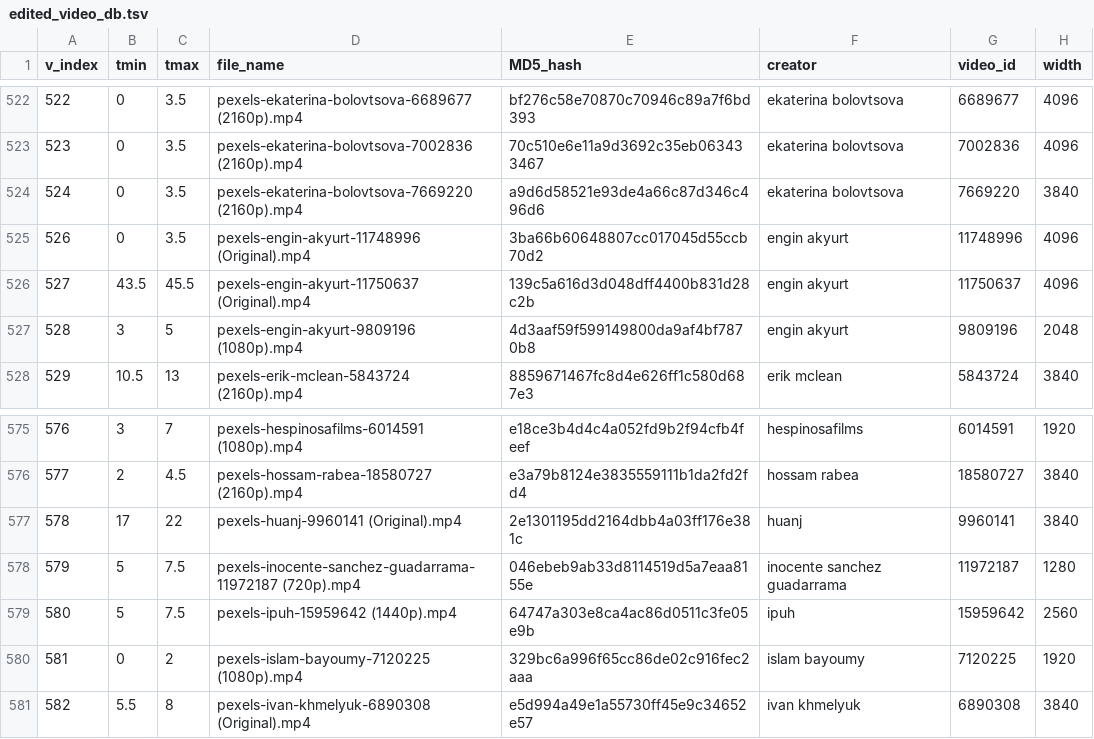
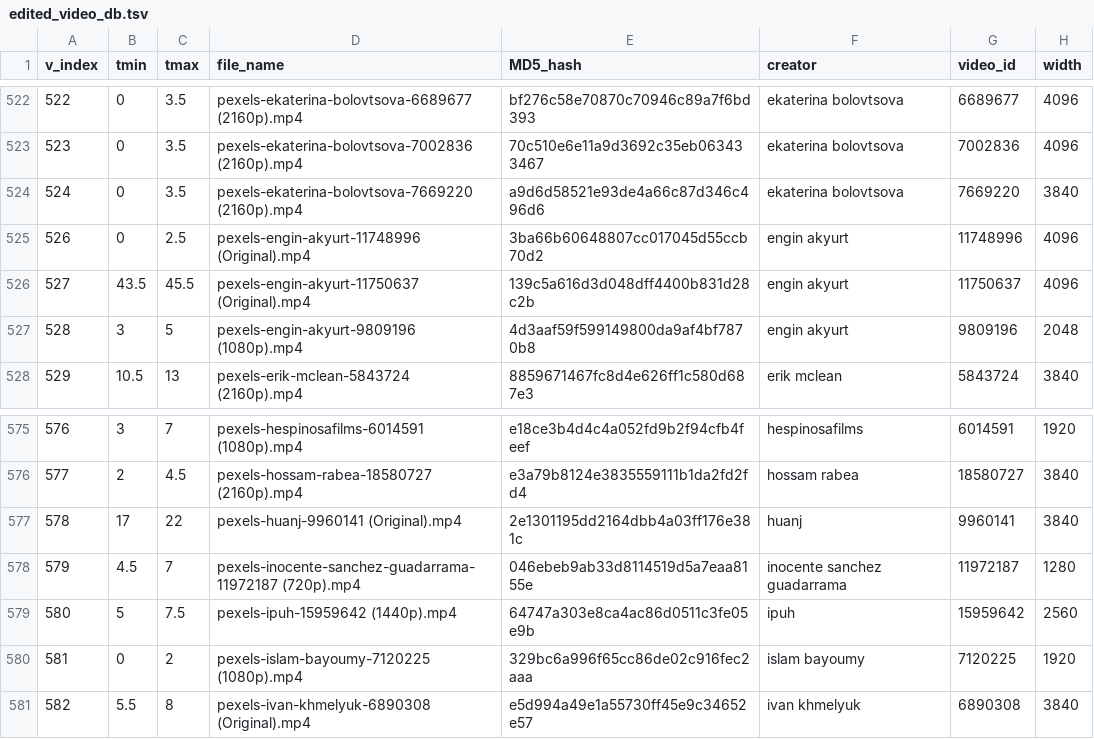
Before and after one commit to AOT-Spinoza/video_curation, a TSV file: edited_video_db.tsv, drawn as a sheet; only a part is shown, gaps mark what is left out; the diff names each change by its address in the sheet, - before the commit and + after, or states it on an @@ line.

```diff
--- a/edited_video_db.tsv
+++ b/edited_video_db.tsv
-C525 (tmax): 3.5
+C525 (tmax): 2.5
-B578 (tmin): 5
+B578 (tmin): 4.5
-C578 (tmax): 7.5
+C578 (tmax): 7
```
Also changed, not shown: 2 other files.
